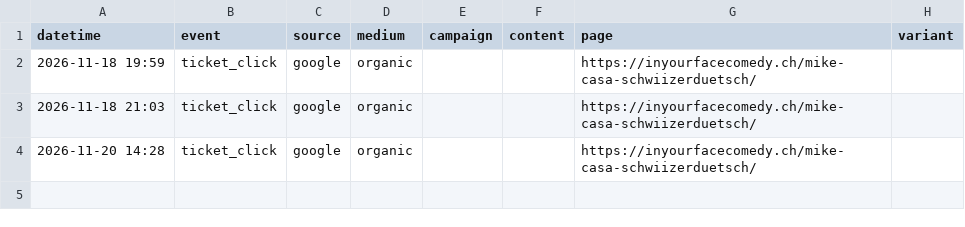
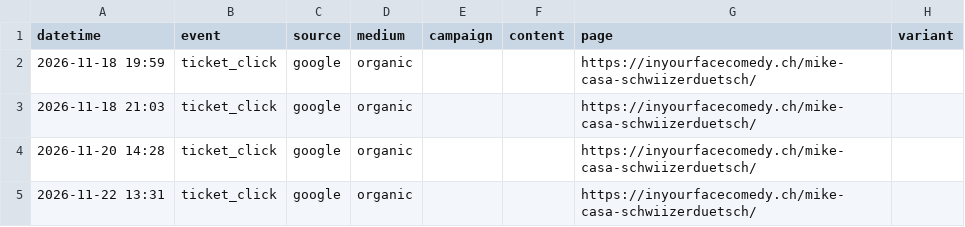
Before and after one commit to harryf/inyourfacecomedy, a CSV file: assets/reports/mike-casa-schwiizerduetsch.csv, drawn as a sheet.

```diff
--- a/assets/reports/mike-casa-schwiizerduetsch.csv
+++ b/assets/reports/mike-casa-schwiizerduetsch.csv
@@ -4 +4,2 @@ datetime,event,source,medium,campaign,content,page,variant
 2026-11-20 14:28,ticket_click,google,organic,,,https://inyourfacecomedy.ch/mike-casa-schwiizerduetsch/,
+2026-11-22 13:31,ticket_click,google,organic,,,https://inyourfacecomedy.ch/mike-casa-schwiizerduetsch/,
```
Also changed, not shown: assets/reports/comedybrew.csv, assets/reports/gratis-zum-mitnehmen.csv, 20 other files.
